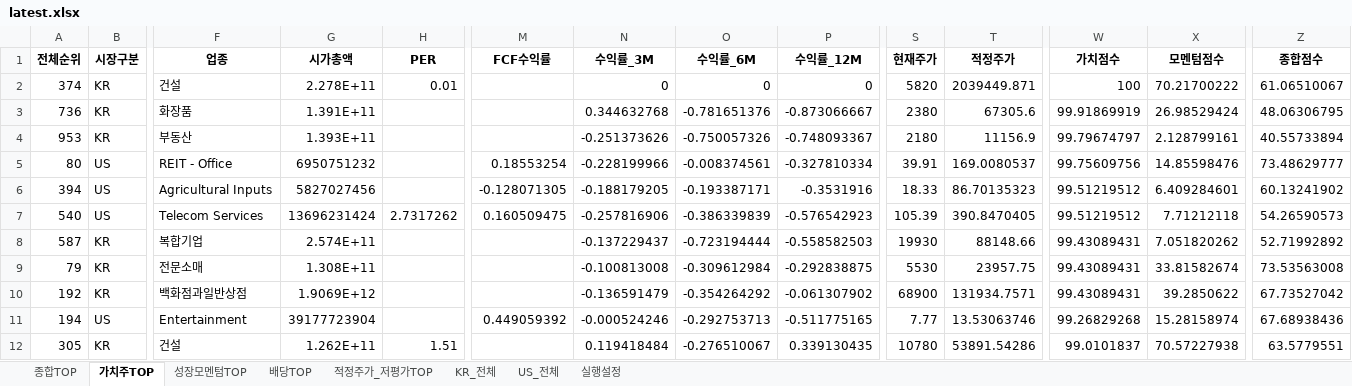
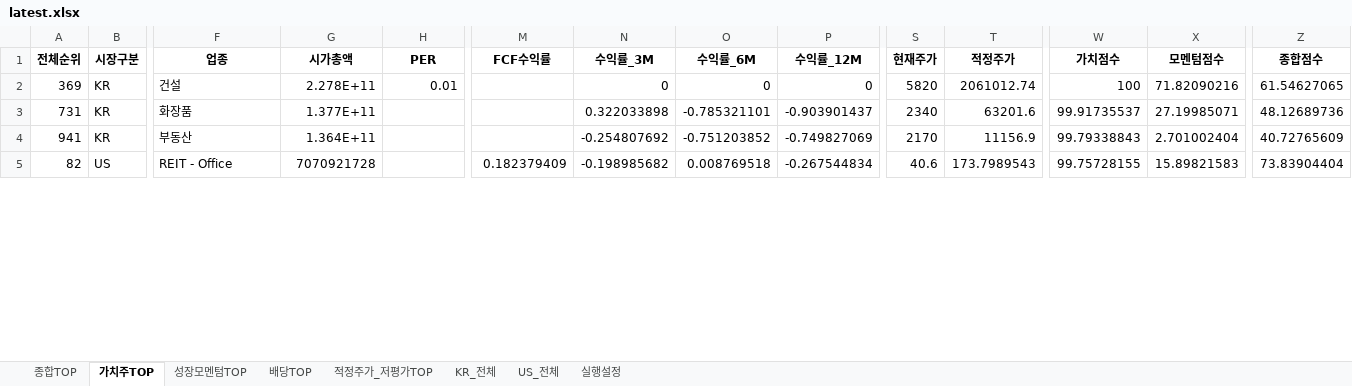
Before and after one commit to cskono1csm/stock-scanner, an Excel workbook: docs/reports/latest.xlsx, sheet 가치주TOP, drawn as a sheet; only a part is shown, gaps mark what is left out; values as stored, in another font and other column widths than the file's, no borders; removed rows and columns are numbered as before the commit, all else as after; rows hold the shown columns only; the diff covers the shown part only; the diff names each change by its address in the sheet, - before the commit and + after, or states it on an @@ line.

```diff
--- a/docs/reports/latest.xlsx (sheet 가치주TOP)
+++ b/docs/reports/latest.xlsx (sheet 가치주TOP)
-A2 (전체순위): 374
+A2 (전체순위): 369
-T2 (적정주가): 2039449.871
+T2 (적정주가): 2061012.74
-X2 (모멘텀점수): 70.21700222
+X2 (모멘텀점수): 71.82090216
-Z2 (종합점수): 61.06510067
+Z2 (종합점수): 61.54627065
-A3 (전체순위): 736
+A3 (전체순위): 731
-G3 (시가총액): 1.391E+11
+G3 (시가총액): 1.377E+11
-N3 (수익률_3M): 0.344632768
+N3 (수익률_3M): 0.322033898
-O3 (수익률_6M): -0.781651376
+O3 (수익률_6M): -0.785321101
-P3 (수익률_12M): -0.873066667
+P3 (수익률_12M): -0.903901437
-S3 (현재주가): 2380
+S3 (현재주가): 2340
-T3 (적정주가): 67305.6
+T3 (적정주가): 63201.6
-W3 (가치점수): 99.91869919
+W3 (가치점수): 99.91735537
-X3 (모멘텀점수): 26.98529424
+X3 (모멘텀점수): 27.19985071
-Z3 (종합점수): 48.06306795
+Z3 (종합점수): 48.12689736
-A4 (전체순위): 953
+A4 (전체순위): 941
-G4 (시가총액): 1.393E+11
+G4 (시가총액): 1.364E+11
-N4 (수익률_3M): -0.251373626
+N4 (수익률_3M): -0.254807692
-O4 (수익률_6M): -0.750057326
+O4 (수익률_6M): -0.751203852
-P4 (수익률_12M): -0.748093367
+P4 (수익률_12M): -0.749827069
-S4 (현재주가): 2180
+S4 (현재주가): 2170
-W4 (가치점수): 99.79674797
+W4 (가치점수): 99.79338843
-X4 (모멘텀점수): 2.128799161
+X4 (모멘텀점수): 2.701002404
-Z4 (종합점수): 40.55733894
+Z4 (종합점수): 40.72765609
-row 5: 80 | US | REIT - Office | 6950751232 |  | 0.18553254 | -0.228199966 | -0.008374561 | -0.327810334 | 39.91 | 169.0080537 | 99.75609756 | 14.85598476 | 73.48629777
-row 6: 394 | US | Agricultural Inputs | 5827027456 |  | -0.128071305 | -0.188179205 | -0.193387171 | -0.3531916 | 18.33 | 86.70135323 | 99.51219512 | 6.409284601 | 60.13241902
-row 7: 540 | US | Telecom Services | 13696231424 | 2.7317262 | 0.160509475 | -0.257816906 | -0.386339839 | -0.576542923 | 105.39 | 390.8470405 | 99.51219512 | 7.71212118 | 54.26590573
-row 8: 587 | KR | 복합기업 | 2.574E+11 |  |  | -0.137229437 | -0.723194444 | -0.558582503 | 19930 | 88148.66 | 99.43089431 | 7.051820262 | 52.71992892
-row 9: 79 | KR | 전문소매 | 1.308E+11 |  |  | -0.100813008 | -0.309612984 | -0.292838875 | 5530 | 23957.75 | 99.43089431 | 33.81582674 | 73.53563008
-row 10: 192 | KR | 백화점과일반상점 | 1.9069E+12 |  |  | -0.136591479 | -0.354264292 | -0.061307902 | 68900 | 131934.7571 | 99.43089431 | 39.2850622 | 67.73527042
-row 11: 194 | US | Entertainment | 39177723904 |  | 0.449059392 | -0.000524246 | -0.292753713 | -0.511775165 | 7.77 | 13.53063746 | 99.26829268 | 15.28158974 | 67.68938436
-row 12: 305 | KR | 건설 | 1.262E+11 | 1.51 |  | 0.119418484 | -0.276510067 | 0.339130435 | 10780 | 53891.54286 | 99.0101837 | 70.57227938 | 63.5779551
+row 5: 82 | US | REIT - Office | 7070921728 |  | 0.182379409 | -0.198985682 | 0.008769518 | -0.267544834 | 40.6 | 173.7989543 | 99.75728155 | 15.89821583 | 73.83904404
```
Also changed, not shown: 21 added rows, 14 removed rows and 53 edited cells elsewhere in this sheet, sheet KR_전체, sheet US_전체, sheet 종합TOP, sheet 적정주가_저평가TOP, sheet 성장모멘텀TOP, sheet 배당TOP, 1 more sheet, 1 other file.
